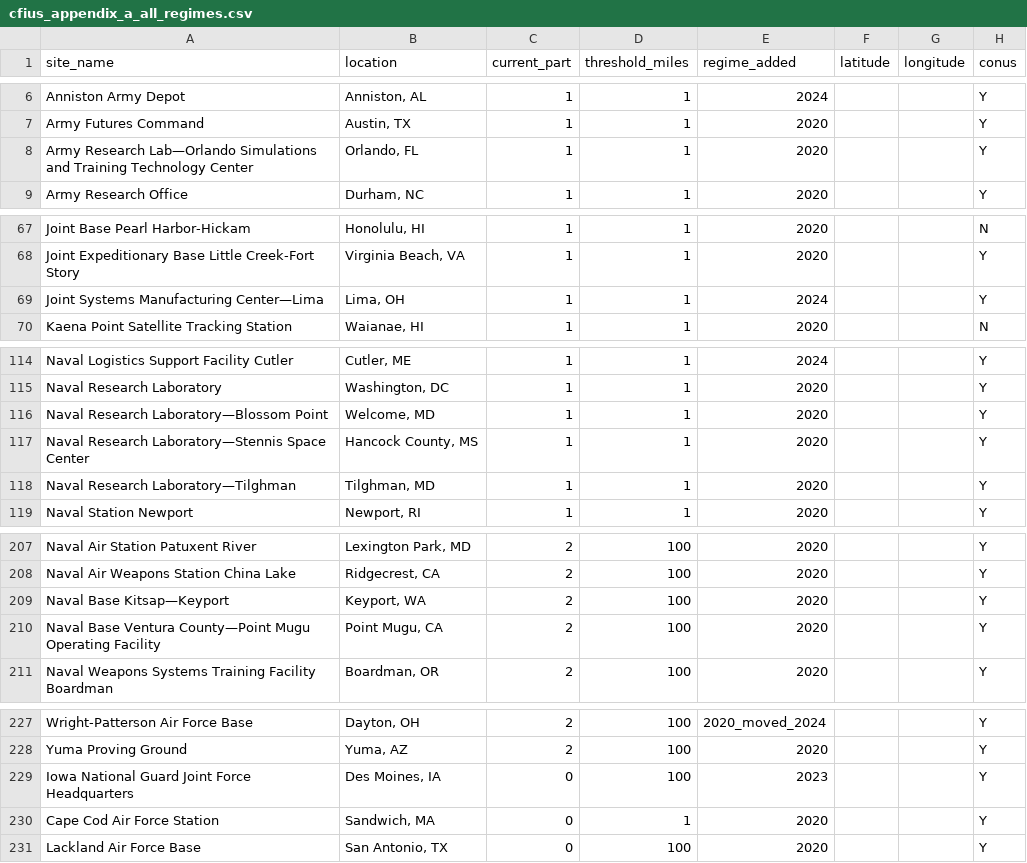
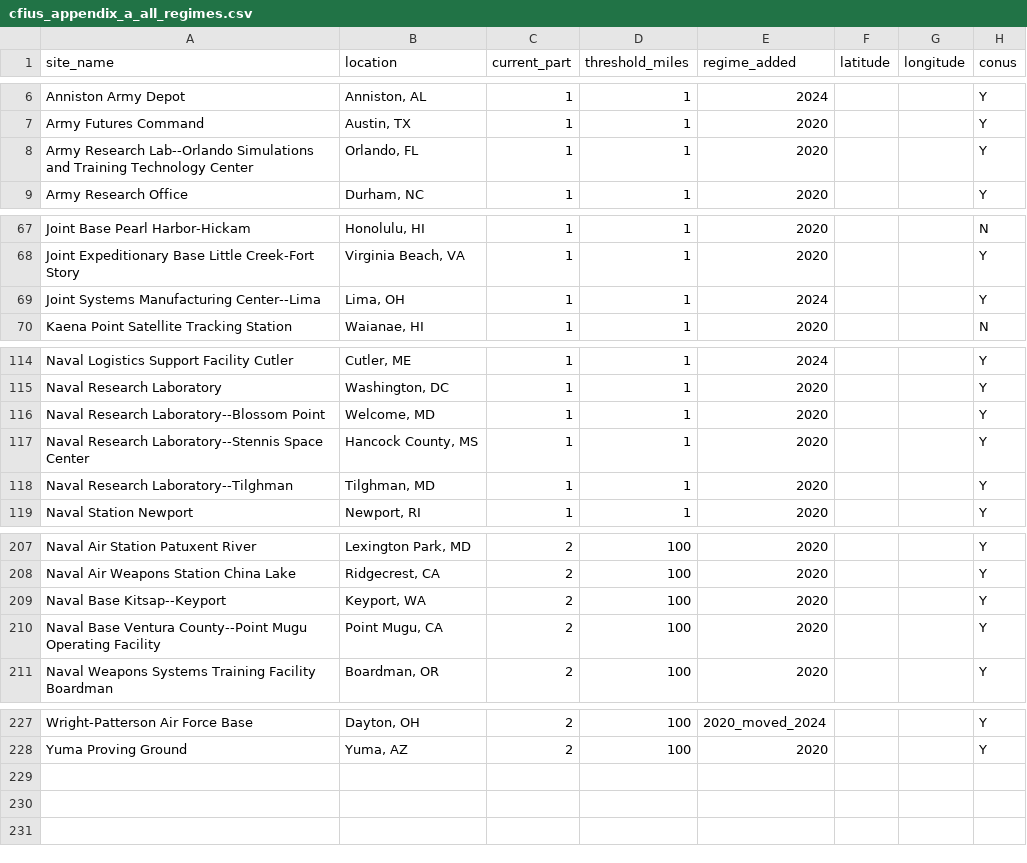
Before and after one commit to rjgreenresearch/cfius-jurisdiction-analysis, a CSV file: data/outputs/cfius_appendix_a_all_regimes.csv, drawn as a sheet; only a part is shown, gaps mark what is left out; the diff covers the shown part only.

```diff
--- a/data/outputs/cfius_appendix_a_all_regimes.csv
+++ b/data/outputs/cfius_appendix_a_all_regimes.csv
@@ -7,3 +7,3 @@ Anniston Army Depot,"Anniston, AL",1,1,2024,,,Y
 Army Futures Command,"Austin, TX",1,1,2020,,,Y
-Army Research Lab—Orlando Simulations and Training Technology Center,"Orlando, FL",1,1,2020,,,Y
+Army Research Lab--Orlando Simulations and Training Technology Center,"Orlando, FL",1,1,2020,,,Y
 Army Research Office,"Durham, NC",1,1,2020,,,Y
@@ -68,3 +68,3 @@ Joint Base Pearl Harbor-Hickam,"Honolulu, HI",1,1,2020,,,N
 Joint Expeditionary Base Little Creek-Fort Story,"Virginia Beach, VA",1,1,2020,,,Y
-Joint Systems Manufacturing Center—Lima,"Lima, OH",1,1,2024,,,Y
+Joint Systems Manufacturing Center--Lima,"Lima, OH",1,1,2024,,,Y
 Kaena Point Satellite Tracking Station,"Waianae, HI",1,1,2020,,,N
@@ -115,5 +115,5 @@ Naval Logistics Support Facility Cutler,"Cutler, ME",1,1,2024,,,Y
 Naval Research Laboratory,"Washington, DC",1,1,2020,,,Y
-Naval Research Laboratory—Blossom Point,"Welcome, MD",1,1,2020,,,Y
-Naval Research Laboratory—Stennis Space Center,"Hancock County, MS",1,1,2020,,,Y
-Naval Research Laboratory—Tilghman,"Tilghman, MD",1,1,2020,,,Y
+Naval Research Laboratory--Blossom Point,"Welcome, MD",1,1,2020,,,Y
+Naval Research Laboratory--Stennis Space Center,"Hancock County, MS",1,1,2020,,,Y
+Naval Research Laboratory--Tilghman,"Tilghman, MD",1,1,2020,,,Y
 Naval Station Newport,"Newport, RI",1,1,2020,,,Y
@@ -208,4 +208,4 @@ Naval Air Station Patuxent River,"Lexington Park, MD",2,100,2020,,,Y
 Naval Air Weapons Station China Lake,"Ridgecrest, CA",2,100,2020,,,Y
-Naval Base Kitsap—Keyport,"Keyport, WA",2,100,2020,,,Y
-Naval Base Ventura County—Point Mugu Operating Facility,"Point Mugu, CA",2,100,2020,,,Y
+Naval Base Kitsap--Keyport,"Keyport, WA",2,100,2020,,,Y
+Naval Base Ventura County--Point Mugu Operating Facility,"Point Mugu, CA",2,100,2020,,,Y
 Naval Weapons Systems Training Facility Boardman,"Boardman, OR",2,100,2020,,,Y
@@ -228,4 +228 @@ Wright-Patterson Air Force Base,"Dayton, OH",2,100,2020_moved_2024,,,Y
 Yuma Proving Ground,"Yuma, AZ",2,100,2020,,,Y
-Iowa National Guard Joint Force Headquarters,"Des Moines, IA",0,100,2023,,,Y
-Cape Cod Air Force Station,"Sandwich, MA",0,1,2020,,,Y
-Lackland Air Force Base,"San Antonio, TX",0,100,2020,,,Y
```
Also changed, not shown: 2 edited cells elsewhere in this file, data/outputs/cfius_appendix_a_geocoded.csv, data/outputs/cfius_distance_distribution.csv, 11 other files.
